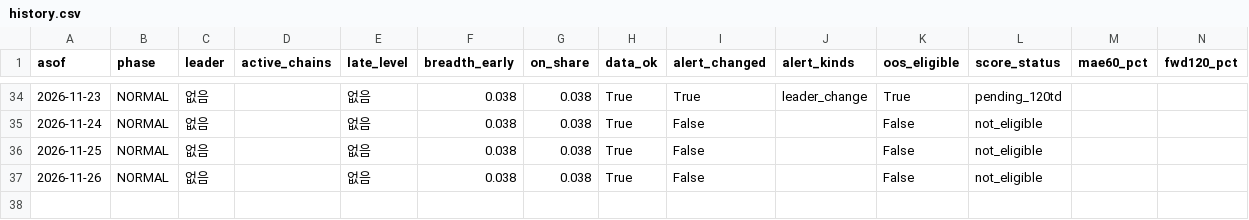
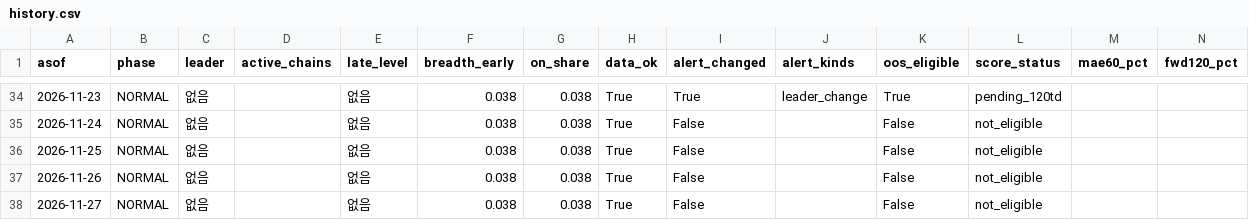
Before and after one commit to jaysallr-ux/Semis-radar, a CSV file: output/history.csv, drawn as a sheet; only a part is shown, gaps mark what is left out; rows hold the shown columns only; the diff names each change by its address in the sheet, - before the commit and + after, or states it on an @@ line.

```diff
--- a/output/history.csv
+++ b/output/history.csv
+row 38: 2026-11-27 | NORMAL | 없음 |  | 없음 | 0.038 | 0.038 | True | False |  | False | not_eligible
```
Also changed, not shown: 1 other file.
